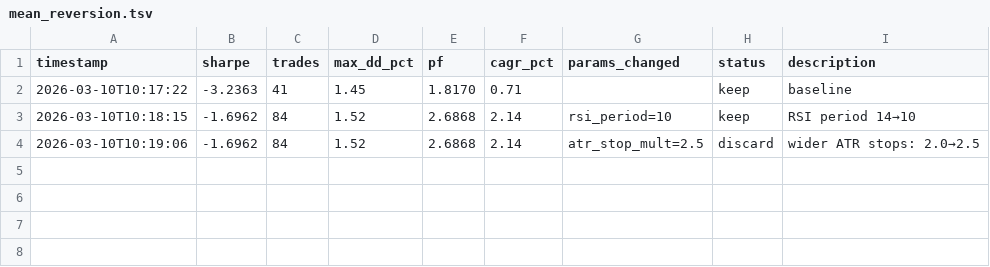
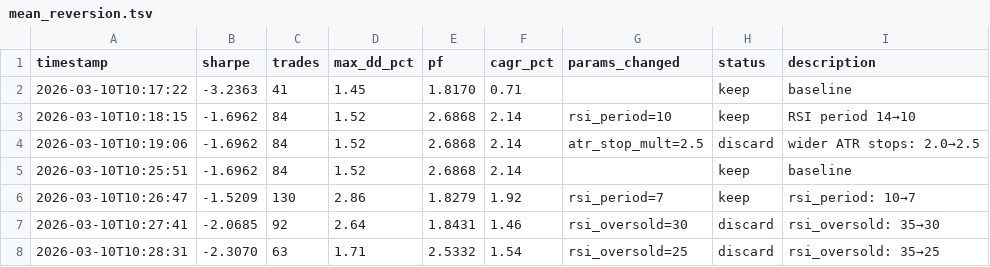
Before and after one commit to jordan-245/atlas, a TSV file: research/results/mean_reversion.tsv, drawn as a sheet.

Commit message:
feat: 24/7 headless autoresearch sweeper + systemd service
New: research/sweep.py — autonomous parameter grid sweeper that runs
without an LLM. Systematically tries every parameter value in the grid,
keeps improvements, discards the rest. Sends Telegram on discoveries.

- 7 strategies with parameter grids (176 total values to sweep)
- Priority order: active strategies first, then dormant
- Graceful shutdown via SIGTERM or /tmp/autoresearch-stop
- Heartbeat at /tmp/autoresearch-heartbeat.json
- Systemd service: atlas-autoresearch.service (--top-n 50 for speed)
- Tested end-to-end: 3 experiments in 3.6 min, found 1 improvement

Two modes now:
- Headless sweeper (24/7): mechanical param grid grinding
- Interactive LLM loop: creative research, cross-strategy insights

Updated program.md to document both modes.

```diff
--- a/research/results/mean_reversion.tsv
+++ b/research/results/mean_reversion.tsv
@@ -4 +4,5 @@ timestamp	sharpe	trades	max_dd_pct	pf	cagr_pct	params_changed	status	description
 2026-03-10T10:19:06	-1.6962	84	1.52	2.6868	2.14	atr_stop_mult=2.5	discard	wider ATR stops: 2.0→2.5
+2026-03-10T10:25:51	-1.6962	84	1.52	2.6868	2.14		keep	baseline
+2026-03-10T10:26:47	-1.5209	130	2.86	1.8279	1.92	rsi_period=7	keep	rsi_period: 10→7
+2026-03-10T10:27:41	-2.0685	92	2.64	1.8431	1.46	rsi_oversold=30	discard	rsi_oversold: 35→30
+2026-03-10T10:28:31	-2.3070	63	1.71	2.5332	1.54	rsi_oversold=25	discard	rsi_oversold: 35→25
```
Also changed, not shown: 3 other files.
